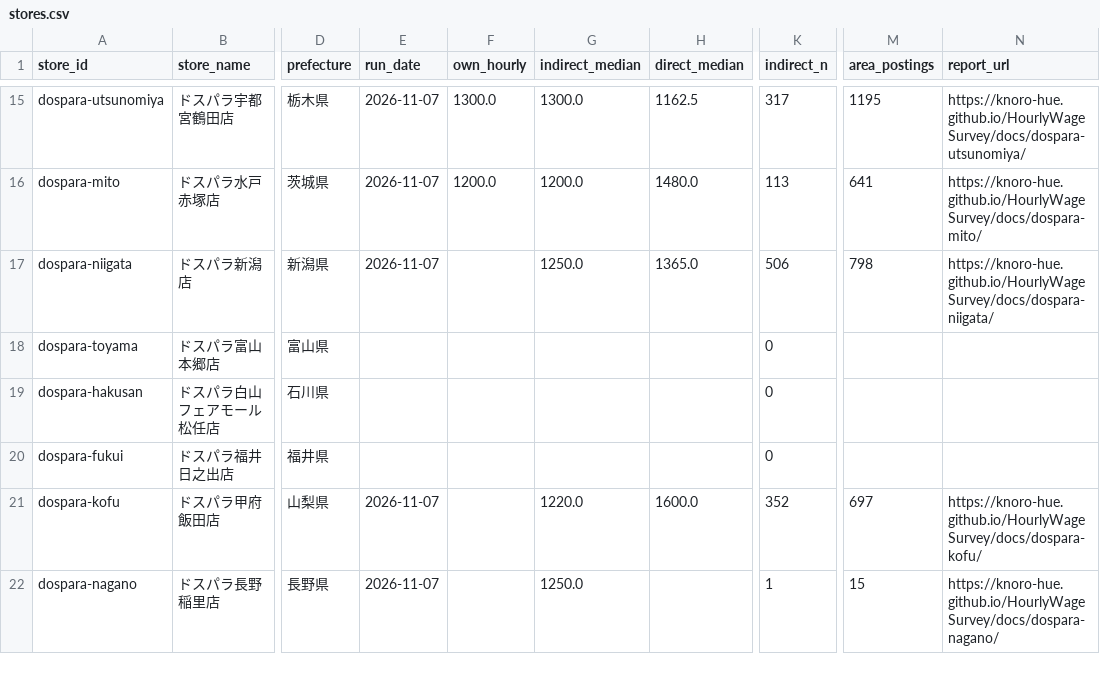
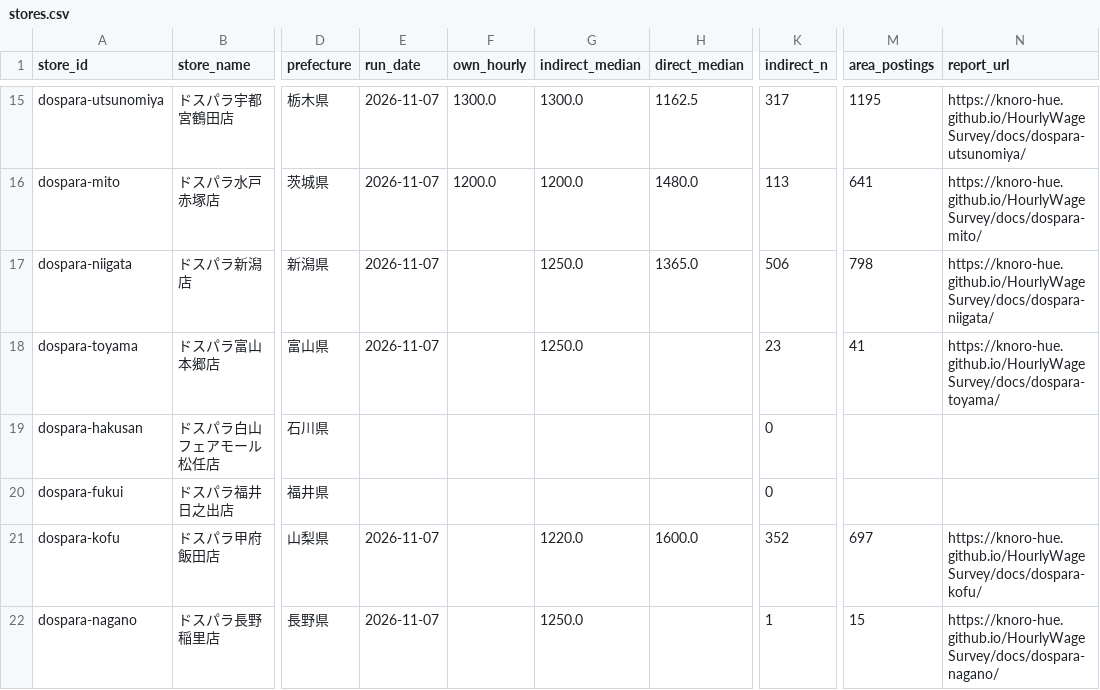
Before and after one commit to knoro-hue/HourlyWageSurvey, a CSV file: docs/data/stores.csv, drawn as a sheet; only a part is shown, gaps mark what is left out; the diff covers the shown part only; the diff names each change by its address in the sheet, - before the commit and + after, or states it on an @@ line.

```diff
--- a/docs/data/stores.csv
+++ b/docs/data/stores.csv
-E18 (run_date): (empty)
+E18 (run_date): 2026-11-07
-G18 (indirect_median): (empty)
+G18 (indirect_median): 1250.0
-K18 (indirect_n): 0
+K18 (indirect_n): 23
-M18 (area_postings): (empty)
+M18 (area_postings): 41
-N18 (report_url): (empty)
+N18 (report_url): https://knoro-hue.github.io/HourlyWageSurvey/docs/dospara-toyama/
```
Also changed, not shown: 36 edited cells elsewhere in this file, 47 other files.
